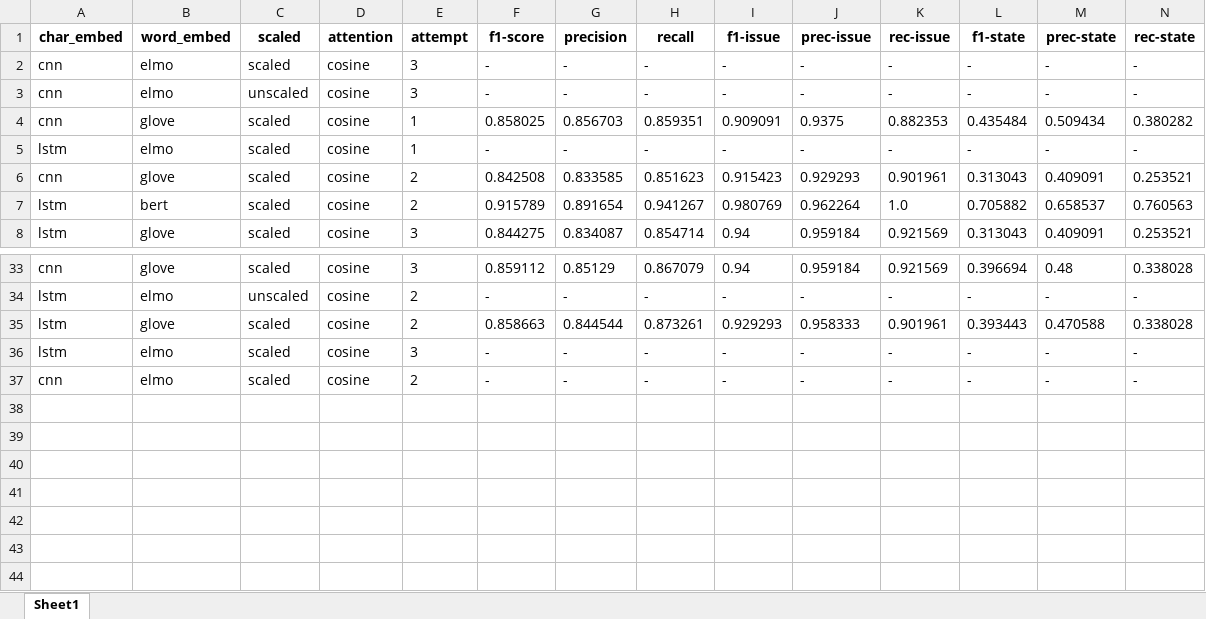
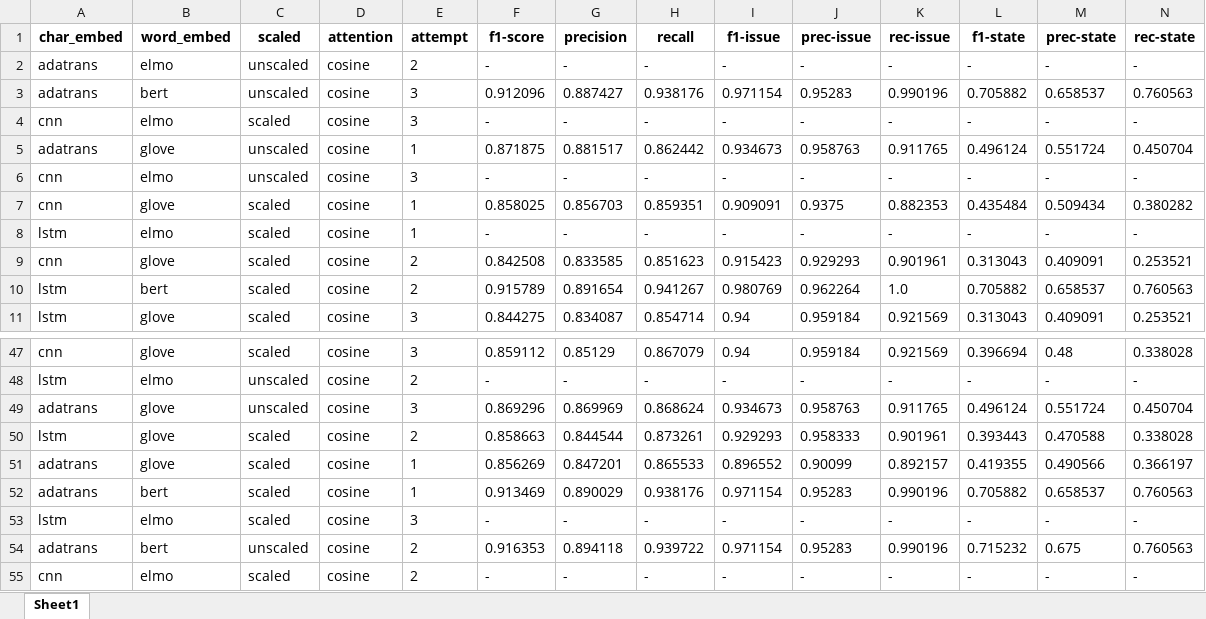
Before and after one commit to swardiantara/droner-cosine, an Excel workbook: output-2/drone-polysemi/cosine/evaluation_cosine.xlsx, sheet Sheet1, drawn as a sheet; only a part is shown, gaps mark what is left out; values as stored, in another font and other column widths than the file's, no borders; rows hold the shown columns only; the diff covers the shown part only; the diff names each change by its address in the sheet, - before the commit and + after, or states it on an @@ line.

```diff
--- a/output-2/drone-polysemi/cosine/evaluation_cosine.xlsx (sheet Sheet1)
+++ b/output-2/drone-polysemi/cosine/evaluation_cosine.xlsx (sheet Sheet1)
+row 2: adatrans | elmo | unscaled | cosine | 2 | - | - | - | - | - | - | - | - | -
+row 3: adatrans | bert | unscaled | cosine | 3 | 0.912096 | 0.887427 | 0.938176 | 0.971154 | 0.95283 | 0.990196 | 0.705882 | 0.658537 | 0.760563
+row 5: adatrans | glove | unscaled | cosine | 1 | 0.871875 | 0.881517 | 0.862442 | 0.934673 | 0.958763 | 0.911765 | 0.496124 | 0.551724 | 0.450704
+row 49: adatrans | glove | unscaled | cosine | 3 | 0.869296 | 0.869969 | 0.868624 | 0.934673 | 0.958763 | 0.911765 | 0.496124 | 0.551724 | 0.450704
+row 51: adatrans | glove | scaled | cosine | 1 | 0.856269 | 0.847201 | 0.865533 | 0.896552 | 0.90099 | 0.892157 | 0.419355 | 0.490566 | 0.366197
+row 52: adatrans | bert | scaled | cosine | 1 | 0.913469 | 0.890029 | 0.938176 | 0.971154 | 0.95283 | 0.990196 | 0.705882 | 0.658537 | 0.760563
+row 54: adatrans | bert | unscaled | cosine | 2 | 0.916353 | 0.894118 | 0.939722 | 0.971154 | 0.95283 | 0.990196 | 0.715232 | 0.675 | 0.760563
```
Also changed, not shown: 11 added rows elsewhere in this sheet, output-2/drone-polysemi/adatrans/evaluation_adatrans.xlsx, output-2/drone-polysemi/transformer/evaluation_transformer.xlsx, 3 other files.
